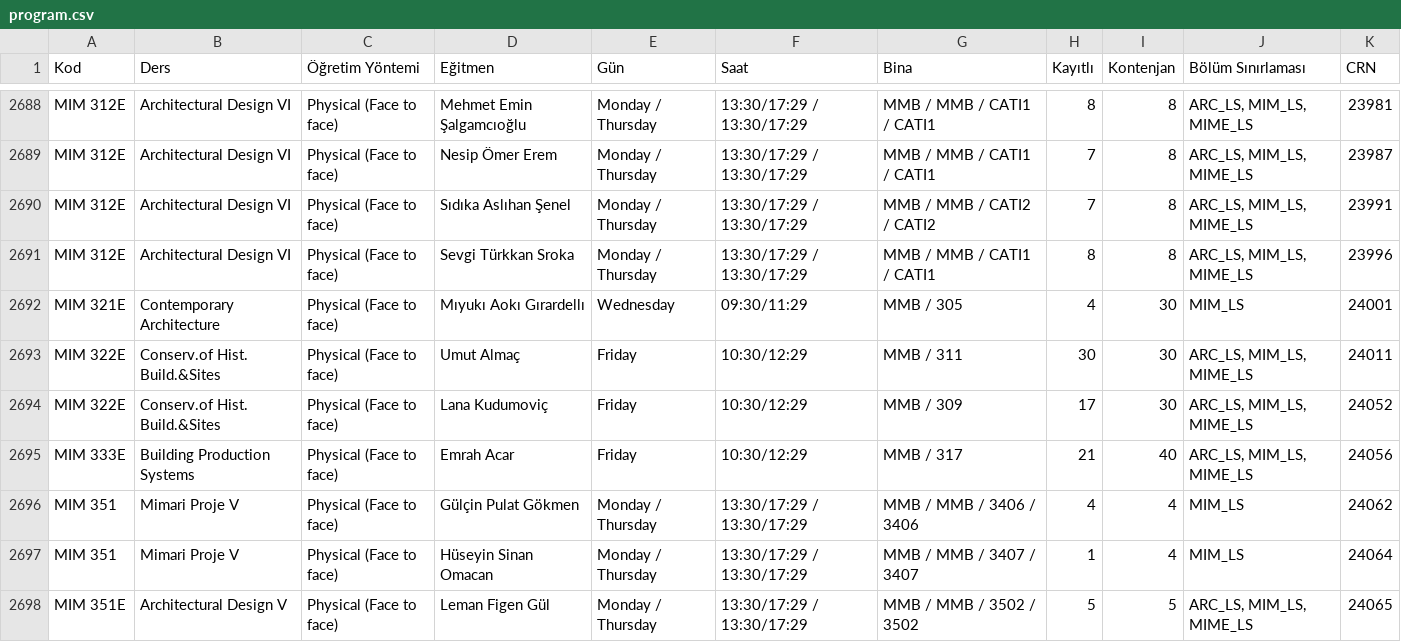
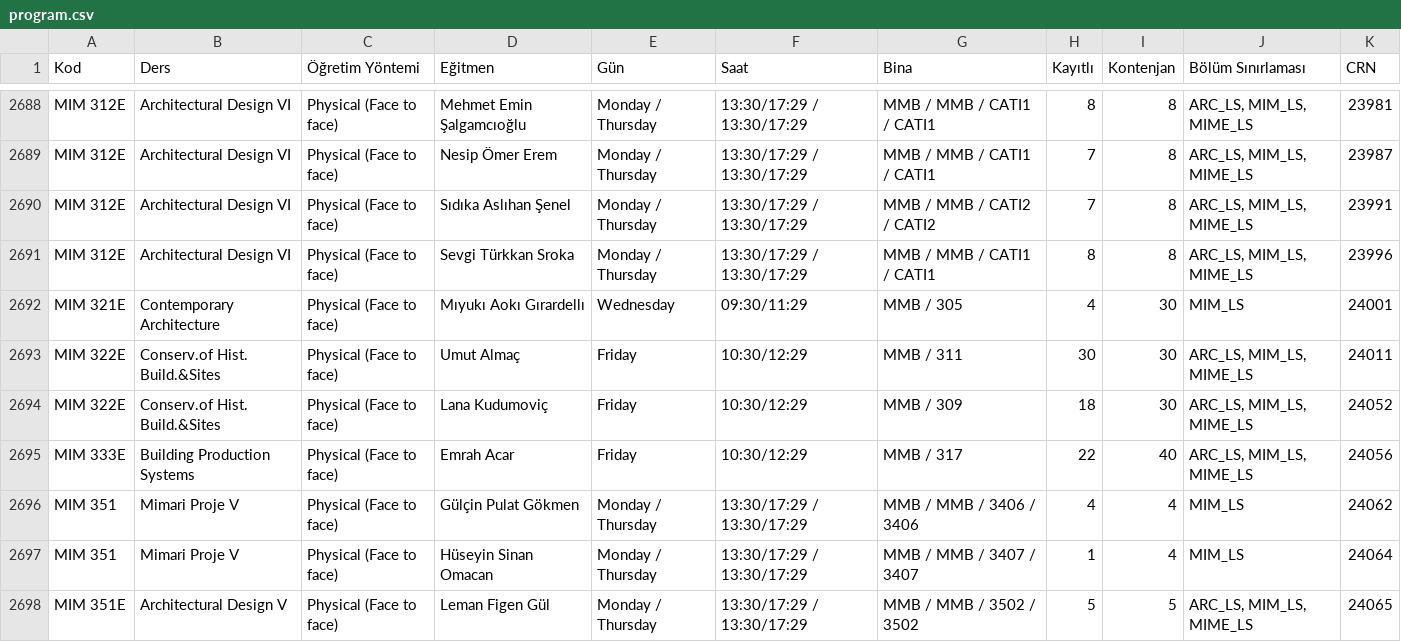
Before and after one commit to 7thbeetle/ITU-dersler, a CSV file: data/program.csv, drawn as a sheet; only a part is shown, gaps mark what is left out; the diff covers the shown part only.

```diff
--- a/data/program.csv
+++ b/data/program.csv
@@ -2693,4 +2693,4 @@ MIM 321E,Contemporary Architecture,Physical (Face to face),Mıyukı Aokı Gırar
 MIM 322E,Conserv.of Hist. Build.&Sites,Physical (Face to face),Umut Almaç,Friday,10:30/12:29,MMB / 311,30,30,"ARC_LS, MIM_LS, MIME_LS",24011
-MIM 322E,Conserv.of Hist. Build.&Sites,Physical (Face to face),Lana Kudumoviç,Friday,10:30/12:29,MMB / 309,17,30,"ARC_LS, MIM_LS, MIME_LS",24052
-MIM 333E,Building Production Systems,Physical (Face to face),Emrah Acar,Friday,10:30/12:29,MMB / 317,21,40,"ARC_LS, MIM_LS, MIME_LS",24056
+MIM 322E,Conserv.of Hist. Build.&Sites,Physical (Face to face),Lana Kudumoviç,Friday,10:30/12:29,MMB / 309,18,30,"ARC_LS, MIM_LS, MIME_LS",24052
+MIM 333E,Building Production Systems,Physical (Face to face),Emrah Acar,Friday,10:30/12:29,MMB / 317,22,40,"ARC_LS, MIM_LS, MIME_LS",24056
 MIM 351,Mimari Proje V,Physical (Face to face),Gülçin Pulat Gökmen,Monday / Thursday,13:30/17:29 / 13:30/17:29,MMB / MMB / 3406 / 3406,4,4,MIM_LS,24062
```
Also changed, not shown: 1 added row and 37 edited cells elsewhere in this file, 1 other file.
